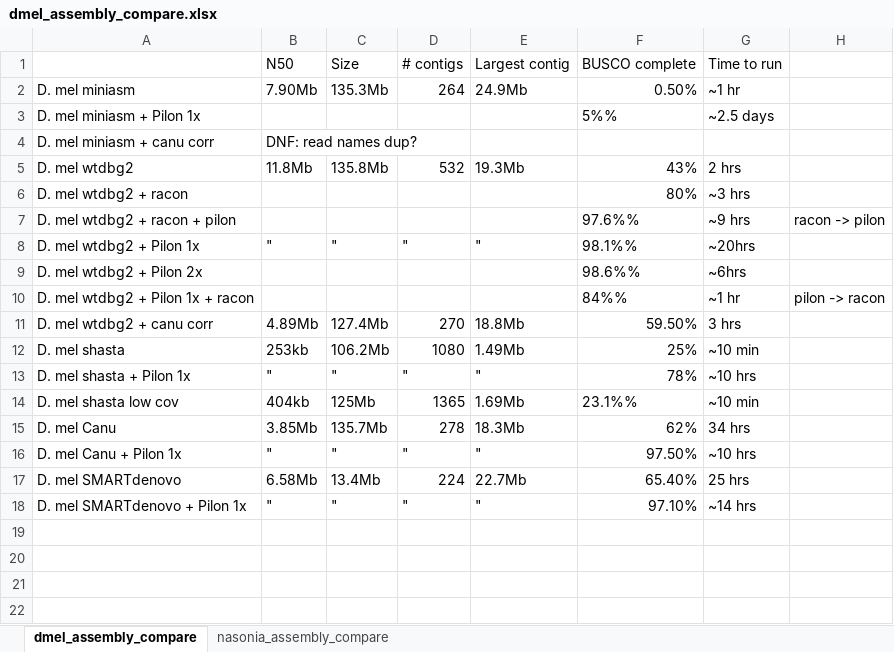
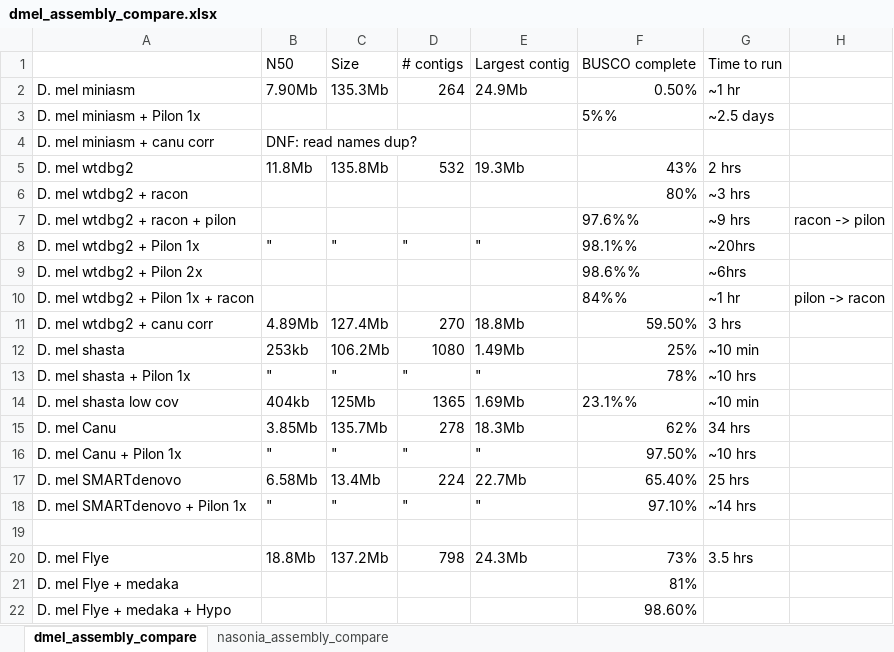
Before and after one commit to danielle-khost/intro_to_longread_seq, an Excel workbook: dmel_assembly_compare.xlsx, sheet dmel_assembly_compare, drawn as a sheet; values as stored, in another font and other column widths than the file's, no borders; the diff names each change by its address in the sheet, - before the commit and + after, or states it on an @@ line.

```diff
--- a/dmel_assembly_compare.xlsx (sheet dmel_assembly_compare)
+++ b/dmel_assembly_compare.xlsx (sheet dmel_assembly_compare)
+row 19: (empty)
+row 20: D. mel Flye | 18.8Mb | 137.2Mb | 798 | 24.3Mb | 73% | 3.5 hrs
+row 21: D. mel Flye + medaka |  |  |  |  | 81%
+row 22: D. mel Flye + medaka + Hypo |  |  |  |  | 98.60%
```
Also changed, not shown: sheet nasonia_assembly_compare, 3 other files.
